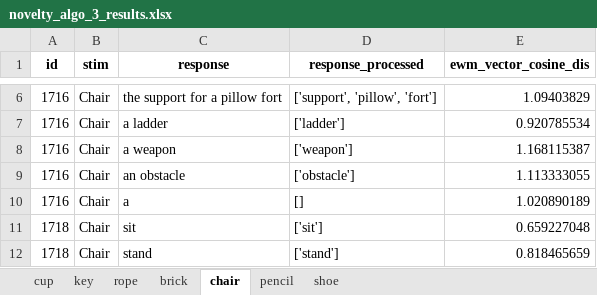
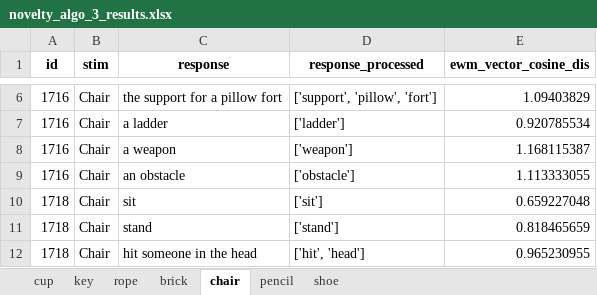
Before and after one commit to DijunQuant/AUT-Scoring, an Excel workbook: scripts/novelty_algo_3_results.xlsx, sheet chair, drawn as a sheet; only a part is shown, gaps mark what is left out; the shorter side is filled out with more unchanged rows; values as stored, in another font and other column widths than the file's, no borders; the diff names each change by its address in the sheet, - before the commit and + after, or states it on an @@ line.

```diff
--- a/scripts/novelty_algo_3_results.xlsx (sheet chair)
+++ b/scripts/novelty_algo_3_results.xlsx (sheet chair)
-row 10: 1716 | Chair | a | [] | 1.020890189
```
Also changed, not shown: sheet shoe, sheet pencil, sheet key, sheet rope, scripts/novelty_algo_1_results.xlsx, scripts/novelty_algo_2_results.xlsx, 6 other files.
